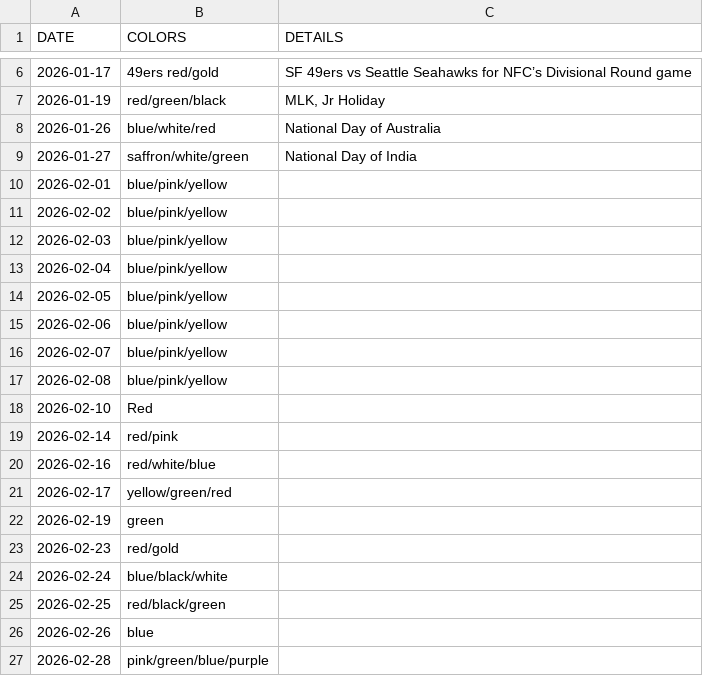
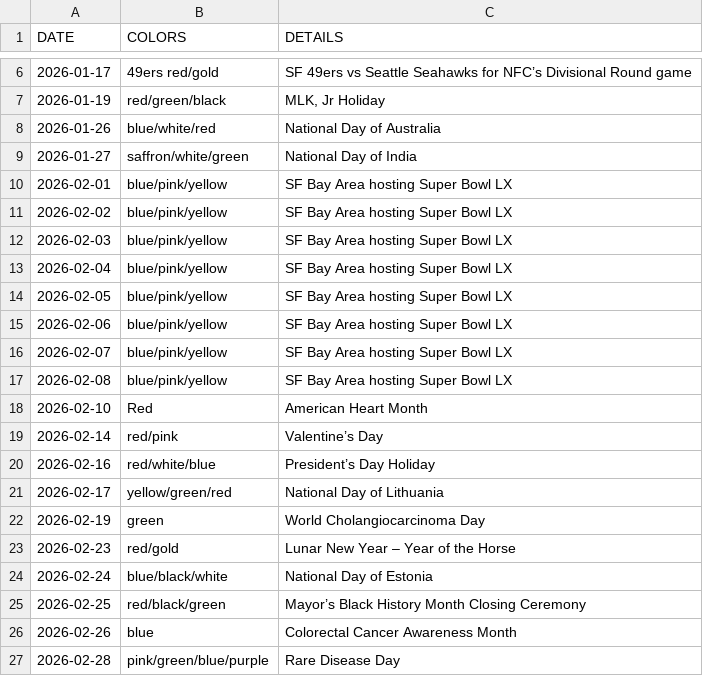
Before and after one commit to Robelius/sf-city-hall-lighting-calendar, a CSV file: lighting_schedule.csv, drawn as a sheet; only a part is shown, gaps mark what is left out.

Commit message:
Update lighting_schedule.csv

```diff
--- a/lighting_schedule.csv
+++ b/lighting_schedule.csv
@@ -9,19 +9,19 @@ DATE,COLORS,DETAILS
 2026-01-27,saffron/white/green,National Day of India
-2026-02-01,blue/pink/yellow,
-2026-02-02,blue/pink/yellow,
-2026-02-03,blue/pink/yellow,
-2026-02-04,blue/pink/yellow,
-2026-02-05,blue/pink/yellow,
-2026-02-06,blue/pink/yellow,
-2026-02-07,blue/pink/yellow,
-2026-02-08,blue/pink/yellow,
-2026-02-10,Red,
-2026-02-14,red/pink,
-2026-02-16,red/white/blue,
-2026-02-17,yellow/green/red,
-2026-02-19,green,
-2026-02-23,red/gold,
-2026-02-24,blue/black/white,
-2026-02-25,red/black/green,
-2026-02-26,blue,
-2026-02-28,pink/green/blue/purple,
+2026-02-01,blue/pink/yellow,SF Bay Area hosting Super Bowl LX
+2026-02-02,blue/pink/yellow,SF Bay Area hosting Super Bowl LX
+2026-02-03,blue/pink/yellow,SF Bay Area hosting Super Bowl LX
+2026-02-04,blue/pink/yellow,SF Bay Area hosting Super Bowl LX
+2026-02-05,blue/pink/yellow,SF Bay Area hosting Super Bowl LX
+2026-02-06,blue/pink/yellow,SF Bay Area hosting Super Bowl LX
+2026-02-07,blue/pink/yellow,SF Bay Area hosting Super Bowl LX
+2026-02-08,blue/pink/yellow,SF Bay Area hosting Super Bowl LX
+2026-02-10,Red,American Heart Month
+2026-02-14,red/pink,Valentine’s Day
+2026-02-16,red/white/blue,President’s Day Holiday
+2026-02-17,yellow/green/red,National Day of Lithuania
+2026-02-19,green,World Cholangiocarcinoma Day
+2026-02-23,red/gold,Lunar New Year – Year of the Horse
+2026-02-24,blue/black/white,National Day of Estonia
+2026-02-25,red/black/green,Mayor’s Black History Month Closing Ceremony
+2026-02-26,blue,Colorectal Cancer Awareness Month
+2026-02-28,pink/green/blue/purple,Rare Disease Day
```
